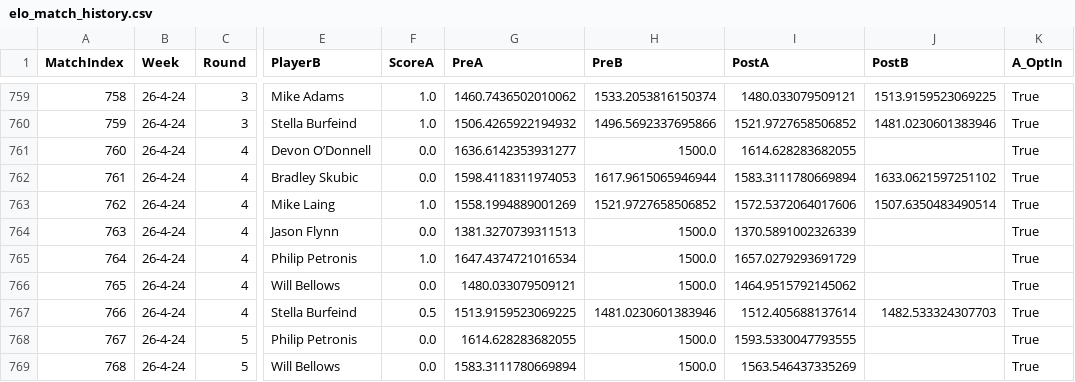
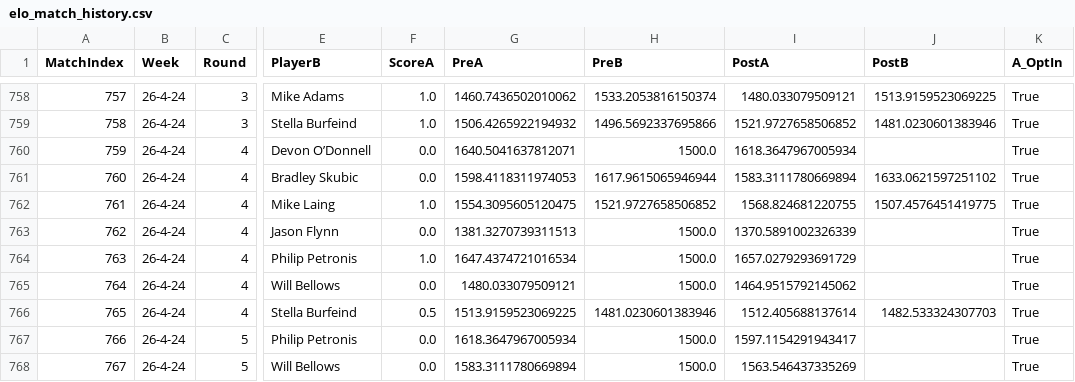
Before and after one commit to aswilkinson12/battlegrounds-elo-project, a CSV file: elo_match_history.csv, drawn as a sheet; only a part is shown, gaps mark what is left out; addresses are those after the commit; the diff covers the shown part only; the diff names each change by its address in the sheet, - before the commit and + after, or states it on an @@ line.

```diff
--- a/elo_match_history.csv
+++ b/elo_match_history.csv
@@ column A (MatchIndex) renumbered from row 754 down @@
-G760 (PreA): 1636.6142353931277
+G760 (PreA): 1640.5041637812071
-I760 (PostA): 1614.628283682055
+I760 (PostA): 1618.3647967005934
-G762 (PreA): 1558.1994889001269
+G762 (PreA): 1554.3095605120475
-I762 (PostA): 1572.5372064017606
+I762 (PostA): 1568.824681220755
-J762 (PostB): 1507.6350483490514
+J762 (PostB): 1507.4576451419775
-G767 (PreA): 1614.628283682055
+G767 (PreA): 1618.3647967005934
-I767 (PostA): 1593.5330047793555
+I767 (PostA): 1597.1154291943417
```
Also changed, not shown: 2 removed rows and 93 edited cells elsewhere in this file, elo_ladder_by_week.csv, elo_leaderboard.csv, 23 other files.
